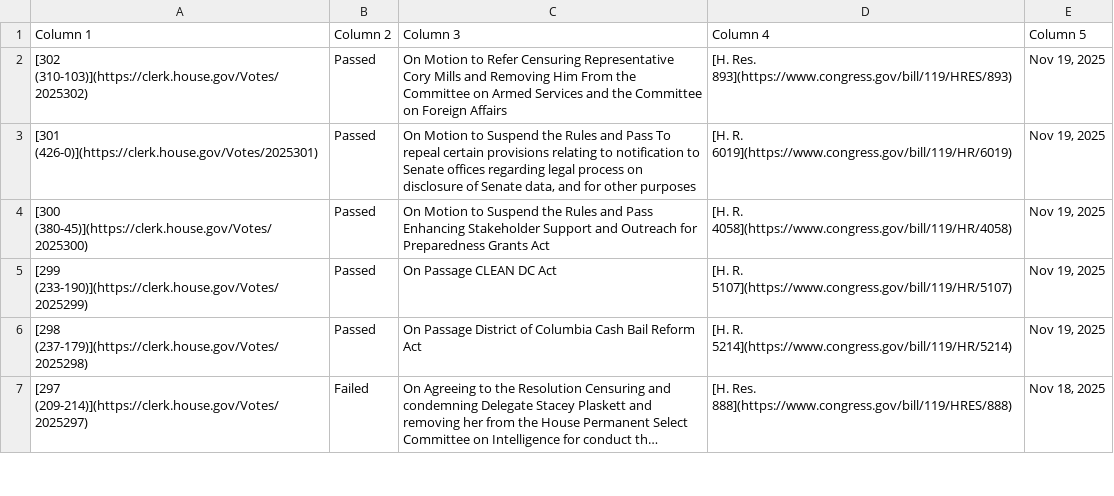
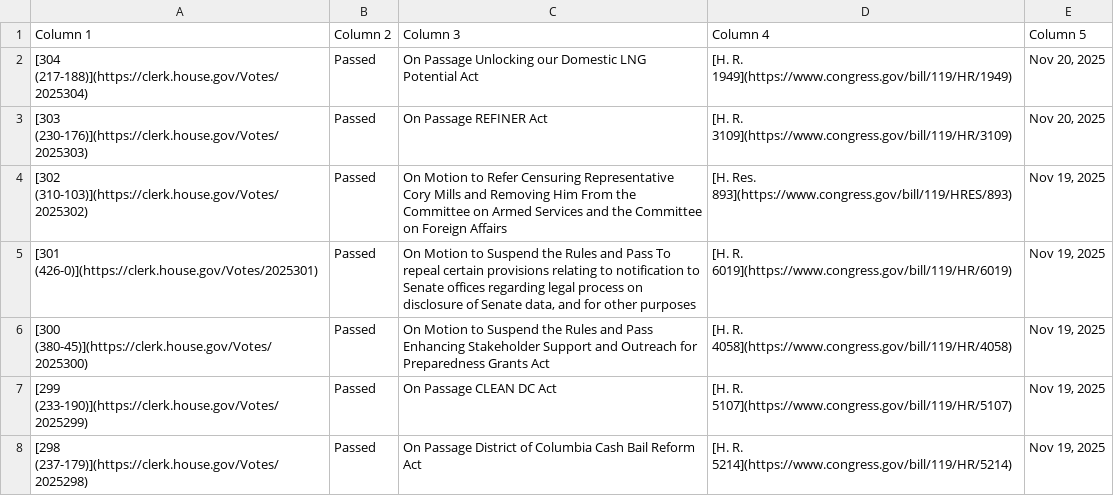
Before and after one commit to aomiller21/House_Votes, a CSV file: votes.csv, drawn as a sheet; only a part is shown; the shorter side is filled out with more unchanged rows; long unchanged cells end in ….

```diff
--- a/votes.csv
+++ b/votes.csv
@@ -1,2 +1,4 @@
 Column 1,Column 2,Column 3,Column 4,Column 5
+[304 (217-188)](https://clerk.house.gov/Votes/2025304),Passed,On Passage Unlocking our Domestic LNG Potential Act,[H. R. 1949](https://www.congress.gov/bill/119/HR/1949),"Nov 20, 2025"
+[303 (230-176)](https://clerk.house.gov/Votes/2025303),Passed,On Passage REFINER Act,[H. R. 3109](https://www.congress.gov/bill/119/HR/3109),"Nov 20, 2025"
 [302 (310-103)](https://clerk.house.gov/Votes/2025302),Passed,On Motion to Refer Censuring Representative Cory Mills and Removing Him From the Committee on Armed Services and the Committee on Foreign Affairs,[H. Res. 893](https://www.congress.gov/bill/119/HRES/893),"Nov 19, 2025"
```
